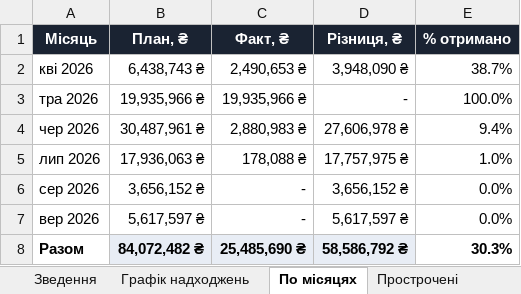
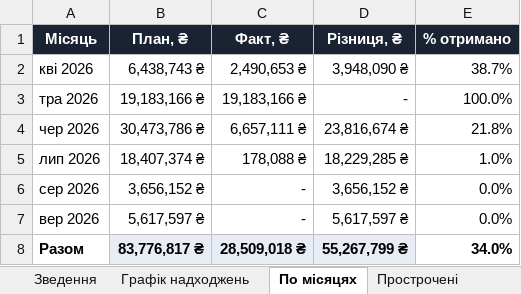
Before and after one commit to aleksandrkhoma-coder/pillar, an Excel workbook: pillar_cashflow.xlsx, sheet По місяцях, drawn as a sheet; values as stored, in another font and other column widths than the file's, no borders; the diff names each change by its address in the sheet, - before the commit and + after, or states it on an @@ line.

```diff
--- a/pillar_cashflow.xlsx (sheet По місяцях)
+++ b/pillar_cashflow.xlsx (sheet По місяцях)
-B3 (План, ₴): 19,935,966 ₴
+B3 (План, ₴): 19,183,166 ₴
-C3 (Факт, ₴): 19,935,966 ₴
+C3 (Факт, ₴): 19,183,166 ₴
-B4 (План, ₴): 30,487,961 ₴
+B4 (План, ₴): 30,473,786 ₴
-C4 (Факт, ₴): 2,880,983 ₴
+C4 (Факт, ₴): 6,657,111 ₴
-D4 (Різниця, ₴): 27,606,978 ₴
+D4 (Різниця, ₴): 23,816,674 ₴
-E4 (% отримано): 9.4%
+E4 (% отримано): 21.8%
-B5 (План, ₴): 17,936,063 ₴
+B5 (План, ₴): 18,407,374 ₴
-D5 (Різниця, ₴): 17,757,975 ₴
+D5 (Різниця, ₴): 18,229,285 ₴
-B8 (План, ₴): 84,072,482 ₴
+B8 (План, ₴): 83,776,817 ₴
-C8 (Факт, ₴): 25,485,690 ₴
+C8 (Факт, ₴): 28,509,018 ₴
-D8 (Різниця, ₴): 58,586,792 ₴
+D8 (Різниця, ₴): 55,267,799 ₴
-E8 (% отримано): 30.3%
+E8 (% отримано): 34.0%
```
Also changed, not shown: sheet Графік надходжень, sheet Прострочені, sheet Зведення, formulas that keep their value, hidden cells, 37 other files.
